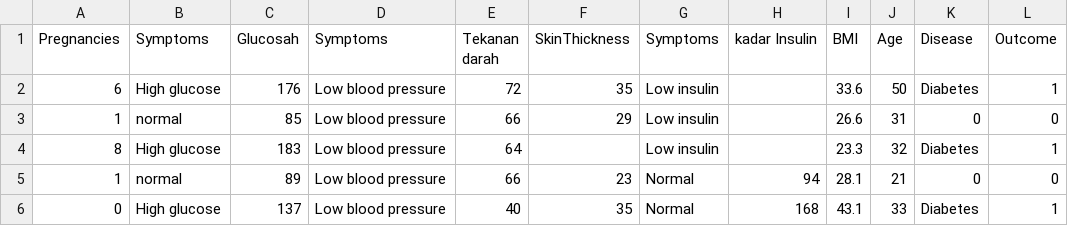
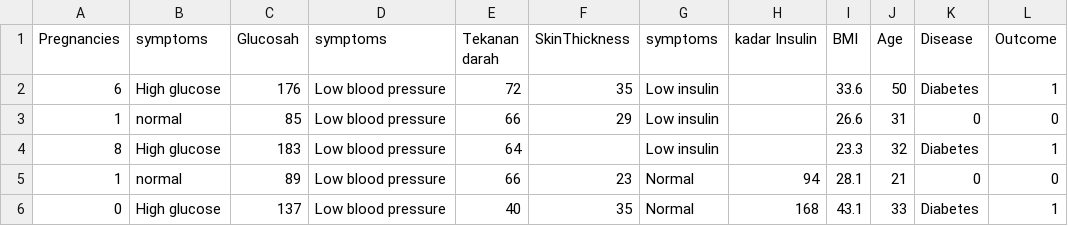
Before and after one commit to gavi44-glitch/dataset-aol-ai, a CSV file: gejala diabetes.csv, drawn as a sheet; only a part is shown.

Commit message:
Update gejala diabetes.csv

```diff
--- a/gejala diabetes.csv
+++ b/gejala diabetes.csv
@@ -1,2 +1,2 @@
-Pregnancies,Symptoms,Glucosah,Symptoms,Tekanan darah,SkinThickness,Symptoms,kadar Insulin,BMI,Age,Disease,Outcome
+Pregnancies,symptoms,Glucosah,symptoms,Tekanan darah,SkinThickness,symptoms,kadar Insulin,BMI,Age,Disease,Outcome
 6,High glucose,176,Low blood pressure,72,35,Low insulin,,33.6,50,Diabetes,1
```
